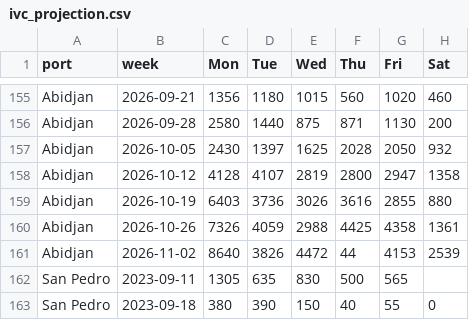
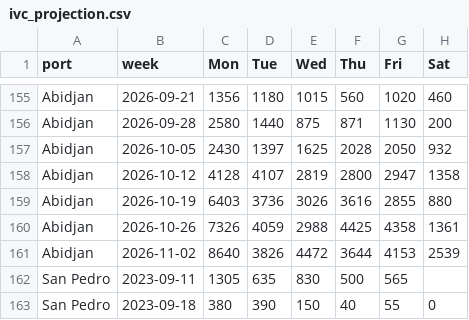
Before and after one commit to virataryaa/cocoa-arrivals, a CSV file: Database/ivc_projection.csv, drawn as a sheet; only a part is shown, gaps mark what is left out.

Commit message:
Weeks 2026-11-02: Abidjan 8,640,3,826,4,472,3,644,4,153,2,539 | San Pedro 6,900,5,965,4,580,4,480,3,440,1,740

```diff
--- a/Database/ivc_projection.csv
+++ b/Database/ivc_projection.csv
@@ -160,3 +160,3 @@ Abidjan,2026-10-19,6403,3736,3026,3616,2855,880
 Abidjan,2026-10-26,7326,4059,2988,4425,4358,1361
-Abidjan,2026-11-02,8640,3826,4472,44,4153,2539
+Abidjan,2026-11-02,8640,3826,4472,3644,4153,2539
 San Pedro,2023-09-11,1305,635,830,500,565,
```
